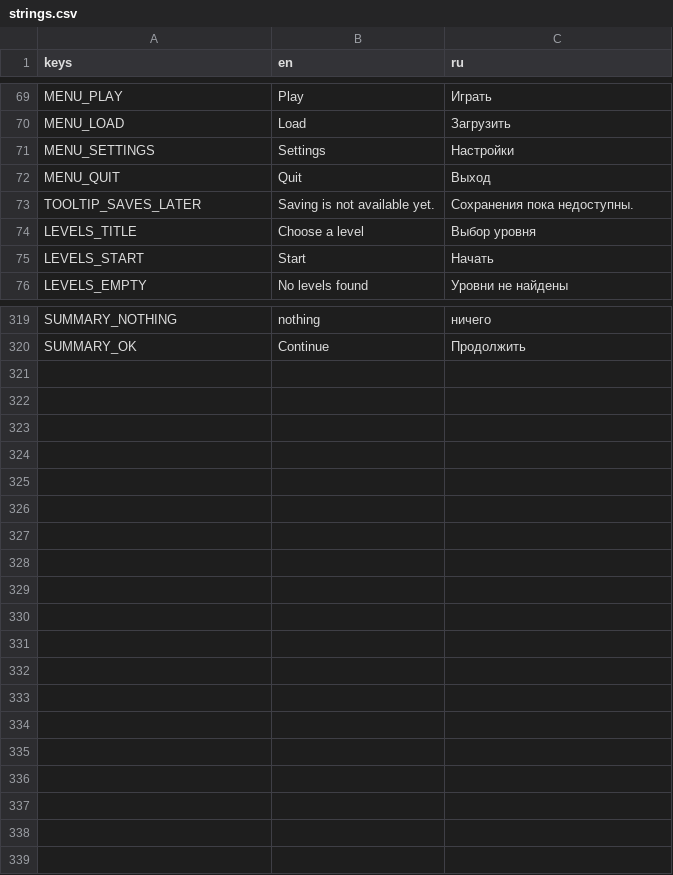
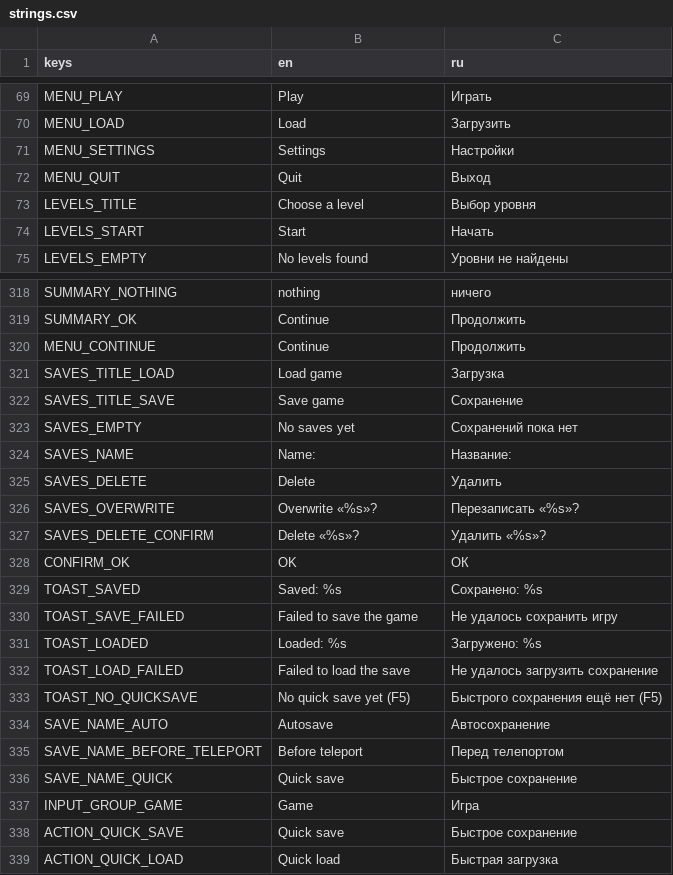
Before and after one commit to AristoCraft-42/WarpFactor, a CSV file: i18n/strings.csv, drawn as a sheet; only a part is shown, gaps mark what is left out; the diff covers the shown part only.

```diff
--- a/i18n/strings.csv
+++ b/i18n/strings.csv
@@ -72,3 +72,2 @@ MENU_SETTINGS,Settings,Настройки
 MENU_QUIT,Quit,Выход
-TOOLTIP_SAVES_LATER,Saving is not available yet.,Сохранения пока недоступны.
 LEVELS_TITLE,Choose a level,Выбор уровня
@@ -320 +319,21 @@ SUMMARY_NOTHING,nothing,ничего
 SUMMARY_OK,Continue,Продолжить
+MENU_CONTINUE,Continue,Продолжить
+SAVES_TITLE_LOAD,Load game,Загрузка
+SAVES_TITLE_SAVE,Save game,Сохранение
+SAVES_EMPTY,No saves yet,Сохранений пока нет
+SAVES_NAME,Name:,Название:
+SAVES_DELETE,Delete,Удалить
+SAVES_OVERWRITE,Overwrite «%s»?,Перезаписать «%s»?
+SAVES_DELETE_CONFIRM,Delete «%s»?,Удалить «%s»?
+CONFIRM_OK,OK,ОК
+TOAST_SAVED,Saved: %s,Сохранено: %s
+TOAST_SAVE_FAILED,Failed to save the game,Не удалось сохранить игру
+TOAST_LOADED,Loaded: %s,Загружено: %s
+TOAST_LOAD_FAILED,Failed to load the save,Не удалось загрузить сохранение
+TOAST_NO_QUICKSAVE,No quick save yet (F5),Быстрого сохранения ещё нет (F5)
+SAVE_NAME_AUTO,Autosave,Автосохранение
+SAVE_NAME_BEFORE_TELEPORT,Before teleport,Перед телепортом
+SAVE_NAME_QUICK,Quick save,Быстрое сохранение
+INPUT_GROUP_GAME,Game,Игра
+ACTION_QUICK_SAVE,Quick save,Быстрое сохранение
+ACTION_QUICK_LOAD,Quick load,Быстрая загрузка
```
Also changed, not shown: 2 edited cells elsewhere in this file, 40 other files.
